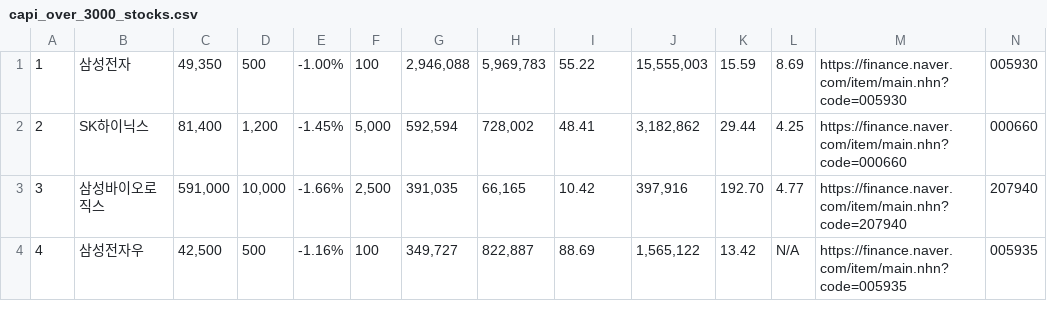
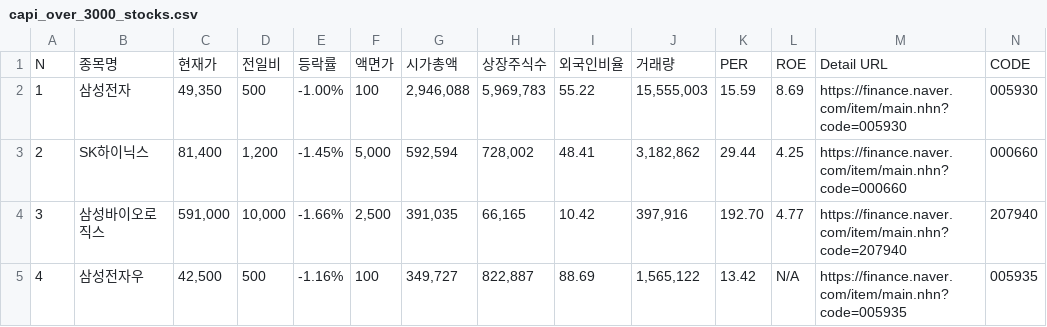
Before and after one commit to kimgeuntae/stock_scrapper, a CSV file: rank_csv/capi_over_3000_stocks.csv, drawn as a sheet; only a part is shown; the diff names each change by its address in the sheet, - before the commit and + after, or states it on an @@ line.

Commit message:
Add extract low_stocks_data [ROE > 5]

```diff
--- a/rank_csv/capi_over_3000_stocks.csv
+++ b/rank_csv/capi_over_3000_stocks.csv
+row 1: N | 종목명 | 현재가 | 전일비 | 등락률 | 액면가 | 시가총액 | 상장주식수 | 외국인비율 | 거래량 | PER | ROE | Detail URL | CODE
```
Also changed, not shown: 3 other files.
